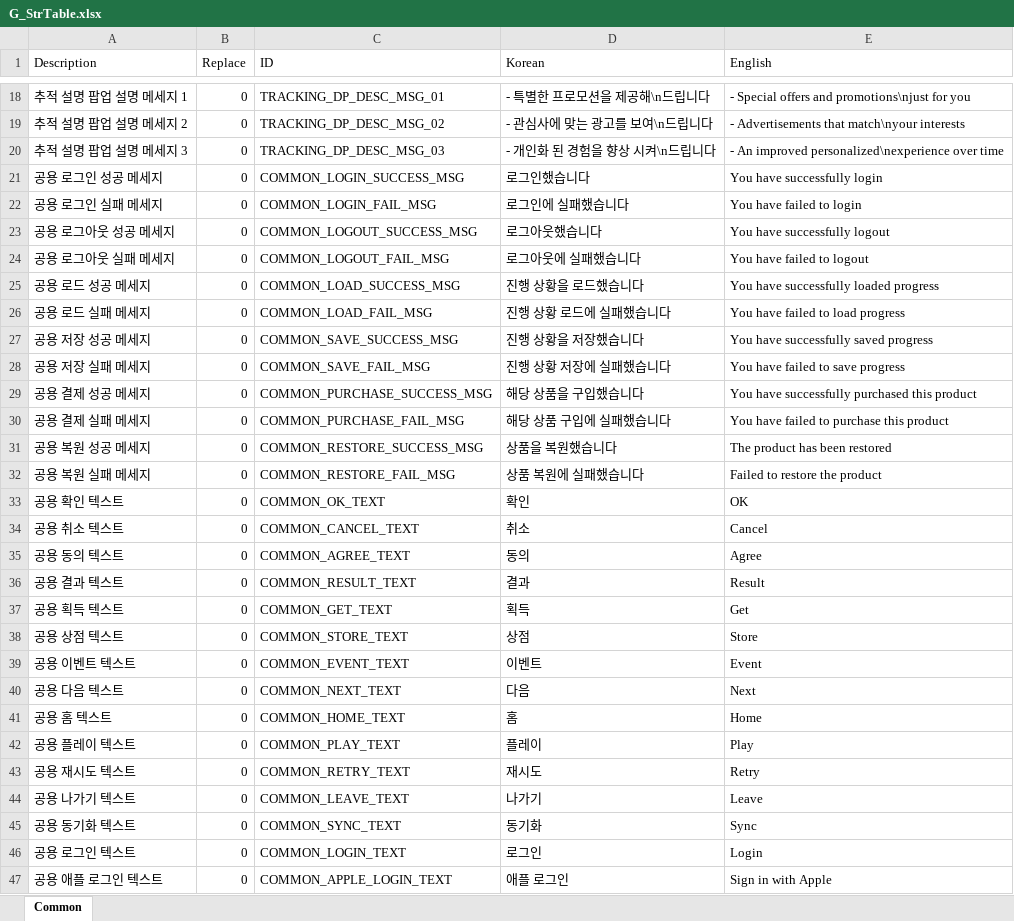
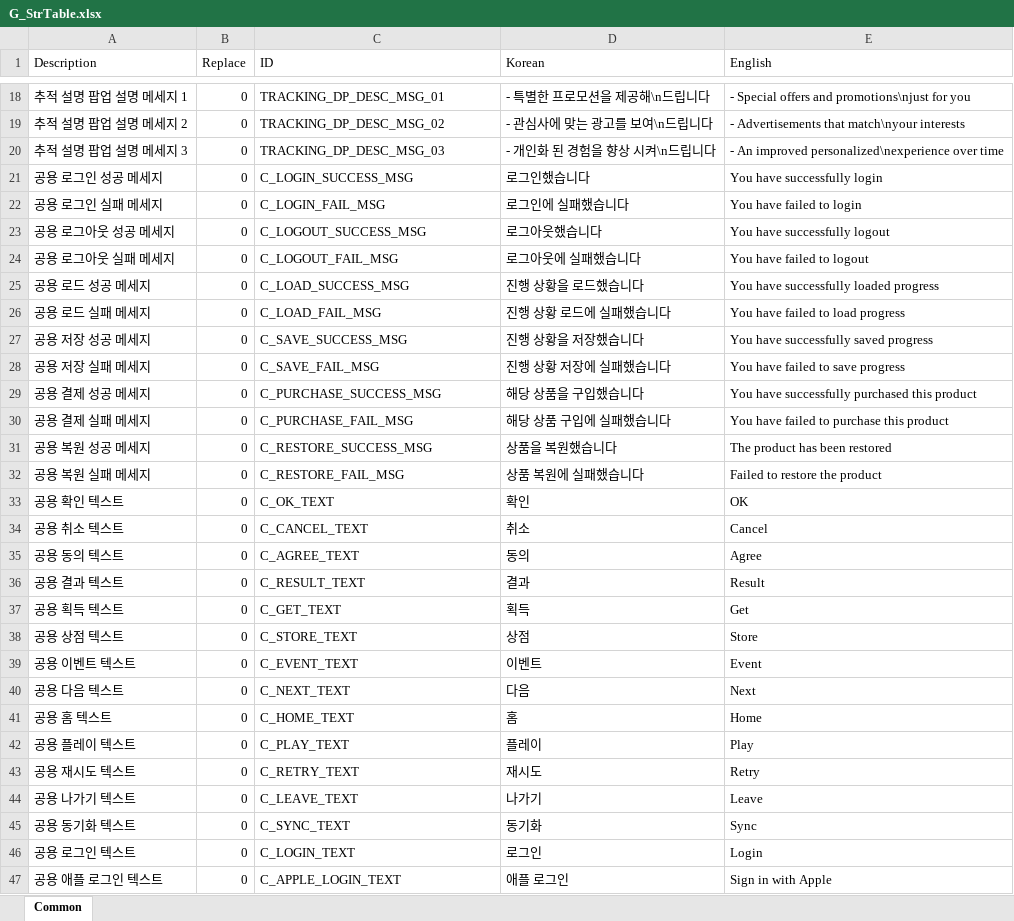
Before and after one commit to devmodle/0300000201.module_unity, an Excel workbook: Tables/G_StrTable.xlsx, sheet Common, drawn as a sheet; only a part is shown, gaps mark what is left out; values as stored, in another font and other column widths than the file's, no borders; charts and pictures not drawn; the diff covers the shown part only; the diff names each change by its address in the sheet, - before the commit and + after, or states it on an @@ line.

```diff
--- a/Tables/G_StrTable.xlsx (sheet Common)
+++ b/Tables/G_StrTable.xlsx (sheet Common)
-C21 (ID): COMMON_LOGIN_SUCCESS_MSG
+C21 (ID): C_LOGIN_SUCCESS_MSG
-C22 (ID): COMMON_LOGIN_FAIL_MSG
+C22 (ID): C_LOGIN_FAIL_MSG
-C23 (ID): COMMON_LOGOUT_SUCCESS_MSG
+C23 (ID): C_LOGOUT_SUCCESS_MSG
-C24 (ID): COMMON_LOGOUT_FAIL_MSG
+C24 (ID): C_LOGOUT_FAIL_MSG
-C25 (ID): COMMON_LOAD_SUCCESS_MSG
+C25 (ID): C_LOAD_SUCCESS_MSG
-C26 (ID): COMMON_LOAD_FAIL_MSG
+C26 (ID): C_LOAD_FAIL_MSG
-C27 (ID): COMMON_SAVE_SUCCESS_MSG
+C27 (ID): C_SAVE_SUCCESS_MSG
-C28 (ID): COMMON_SAVE_FAIL_MSG
+C28 (ID): C_SAVE_FAIL_MSG
-C29 (ID): COMMON_PURCHASE_SUCCESS_MSG
+C29 (ID): C_PURCHASE_SUCCESS_MSG
-C30 (ID): COMMON_PURCHASE_FAIL_MSG
+C30 (ID): C_PURCHASE_FAIL_MSG
-C31 (ID): COMMON_RESTORE_SUCCESS_MSG
+C31 (ID): C_RESTORE_SUCCESS_MSG
-C32 (ID): COMMON_RESTORE_FAIL_MSG
+C32 (ID): C_RESTORE_FAIL_MSG
-C33 (ID): COMMON_OK_TEXT
+C33 (ID): C_OK_TEXT
-C34 (ID): COMMON_CANCEL_TEXT
+C34 (ID): C_CANCEL_TEXT
-C35 (ID): COMMON_AGREE_TEXT
+C35 (ID): C_AGREE_TEXT
-C36 (ID): COMMON_RESULT_TEXT
+C36 (ID): C_RESULT_TEXT
-C37 (ID): COMMON_GET_TEXT
+C37 (ID): C_GET_TEXT
-C38 (ID): COMMON_STORE_TEXT
+C38 (ID): C_STORE_TEXT
-C39 (ID): COMMON_EVENT_TEXT
+C39 (ID): C_EVENT_TEXT
-C40 (ID): COMMON_NEXT_TEXT
+C40 (ID): C_NEXT_TEXT
-C41 (ID): COMMON_HOME_TEXT
+C41 (ID): C_HOME_TEXT
-C42 (ID): COMMON_PLAY_TEXT
+C42 (ID): C_PLAY_TEXT
-C43 (ID): COMMON_RETRY_TEXT
+C43 (ID): C_RETRY_TEXT
-C44 (ID): COMMON_LEAVE_TEXT
+C44 (ID): C_LEAVE_TEXT
-C45 (ID): COMMON_SYNC_TEXT
+C45 (ID): C_SYNC_TEXT
-C46 (ID): COMMON_LOGIN_TEXT
+C46 (ID): C_LOGIN_TEXT
-C47 (ID): COMMON_APPLE_LOGIN_TEXT
+C47 (ID): C_APPLE_LOGIN_TEXT
```
Also changed, not shown: 8 added rows, 11 removed rows and 25 edited cells elsewhere in this sheet, Tables/A/G_EpisodeInfoTable.xlsx, Tables/B/G_EpisodeInfoTable.xlsx, 32 other files.
